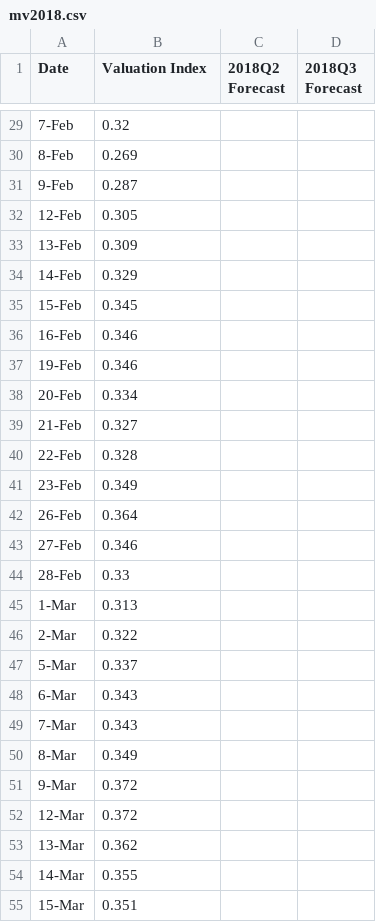
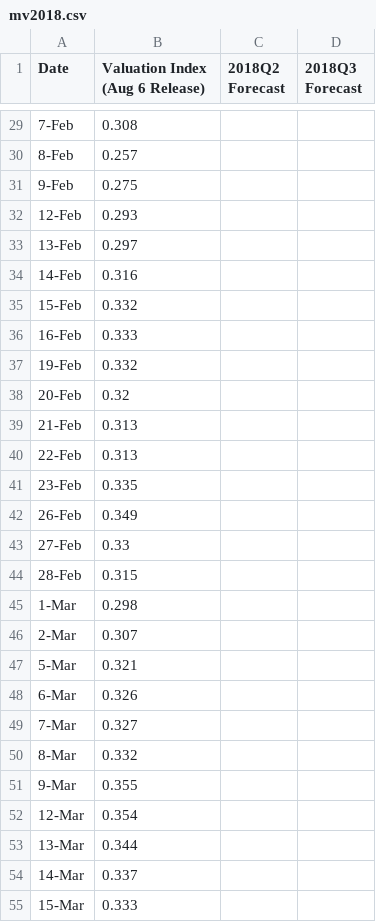
Before and after one commit to Libardo1/telafinance, a CSV file: static/data/mv2018.csv, drawn as a sheet; only a part is shown, gaps mark what is left out; the diff covers the shown part only.

```diff
--- a/static/data/mv2018.csv
+++ b/static/data/mv2018.csv
@@ -1 +1 @@
-Date, Valuation Index ,2018Q2 Forecast,2018Q3 Forecast
+Date, Valuation Index (Aug 6 Release),2018Q2 Forecast,2018Q3 Forecast
@@ -29,27 +29,27 @@ Date, Valuation Index ,2018Q2 Forecast,2018Q3 Forecast
-7-Feb,0.32,,
-8-Feb,0.269,,
-9-Feb,0.287,,
-12-Feb,0.305,,
-13-Feb,0.309,,
-14-Feb,0.329,,
-15-Feb,0.345,,
-16-Feb,0.346,,
-19-Feb,0.346,,
-20-Feb,0.334,,
-21-Feb,0.327,,
-22-Feb,0.328,,
-23-Feb,0.349,,
-26-Feb,0.364,,
-27-Feb,0.346,,
-28-Feb,0.33,,
-1-Mar,0.313,,
-2-Mar,0.322,,
-5-Mar,0.337,,
-6-Mar,0.343,,
-7-Mar,0.343,,
-8-Mar,0.349,,
-9-Mar,0.372,,
-12-Mar,0.372,,
-13-Mar,0.362,,
-14-Mar,0.355,,
-15-Mar,0.351,,
+7-Feb,0.308,,
+8-Feb,0.257,,
+9-Feb,0.275,,
+12-Feb,0.293,,
+13-Feb,0.297,,
+14-Feb,0.316,,
+15-Feb,0.332,,
+16-Feb,0.333,,
+19-Feb,0.332,,
+20-Feb,0.32,,
+21-Feb,0.313,,
+22-Feb,0.313,,
+23-Feb,0.335,,
+26-Feb,0.349,,
+27-Feb,0.33,,
+28-Feb,0.315,,
+1-Mar,0.298,,
+2-Mar,0.307,,
+5-Mar,0.321,,
+6-Mar,0.326,,
+7-Mar,0.327,,
+8-Mar,0.332,,
+9-Mar,0.355,,
+12-Mar,0.354,,
+13-Mar,0.344,,
+14-Mar,0.337,,
+15-Mar,0.333,,
```
Also changed, not shown: 108 edited cells elsewhere in this file, static/data/fsi2018.csv, static/data/gdp18q2.csv, 3 other files.
